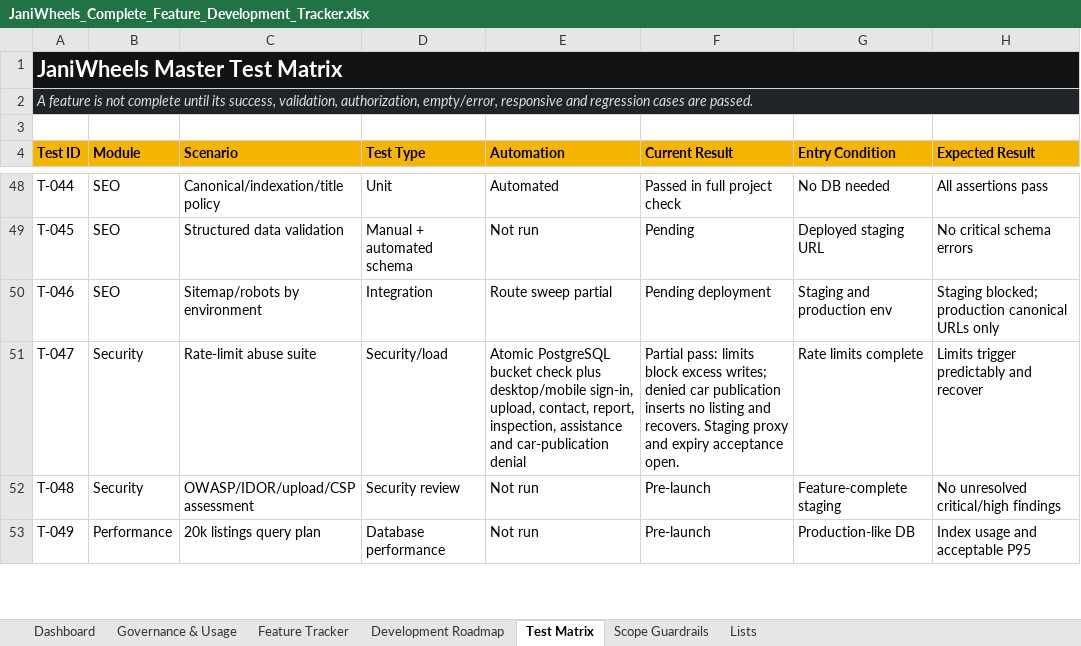
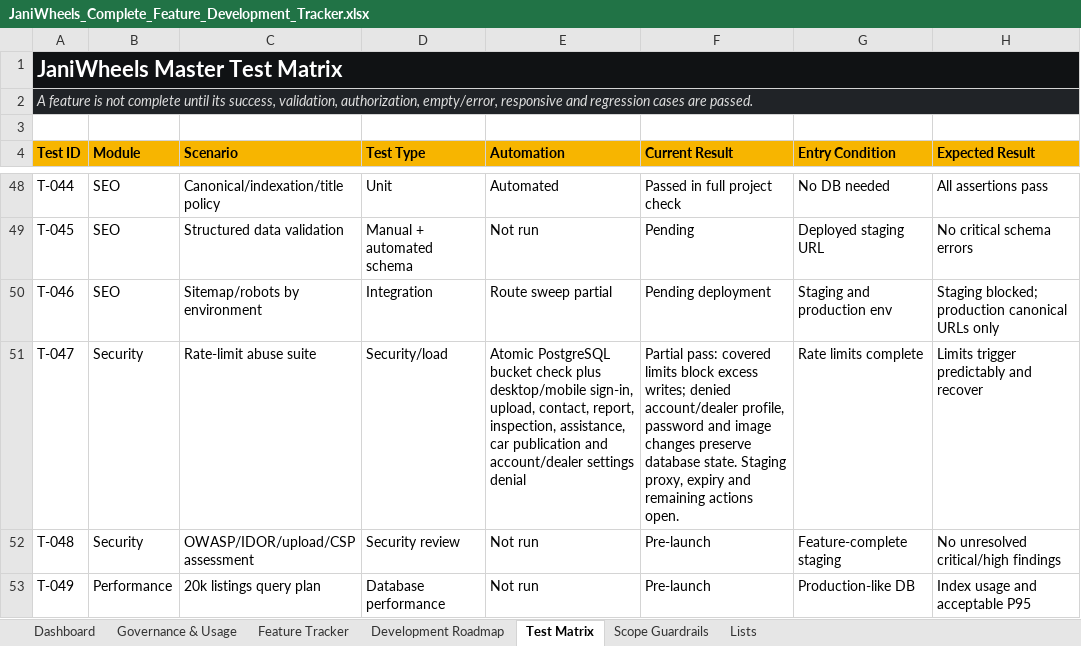
Before and after one commit to Tech-Orbit-Systems/JaniWheels, an Excel workbook: docs/JaniWheels_Complete_Feature_Development_Tracker.xlsx, sheet Test Matrix, drawn as a sheet; only a part is shown, gaps mark what is left out; values as stored, in another font and other column widths than the file's, no borders; table styles not drawn; the diff names each change by its address in the sheet, - before the commit and + after, or states it on an @@ line.

Commit message:
Limit account and dealer setting writes

```diff
--- a/docs/JaniWheels_Complete_Feature_Development_Tracker.xlsx (sheet Test Matrix)
+++ b/docs/JaniWheels_Complete_Feature_Development_Tracker.xlsx (sheet Test Matrix)
-E51 (Automation): …report, inspection, assistance and car-publication denial
+E51 (Automation): …report, inspection, assistance, car publication and account/dealer settings denial
-F51 (Current Result): Partial pass: limits block excess writes; denied car publication inserts no listing and recovers. Staging proxy and expiry acceptance open.
+F51 (Current Result): Partial pass: covered limits block excess writes; denied account/dealer profile, password and image changes preserve database state. Staging proxy, expiry and remaining actions open.
```
Also changed, not shown: sheet Feature Tracker, sheet Governance & Usage, sheet Dashboard, charts or pictures, 4 other files.
